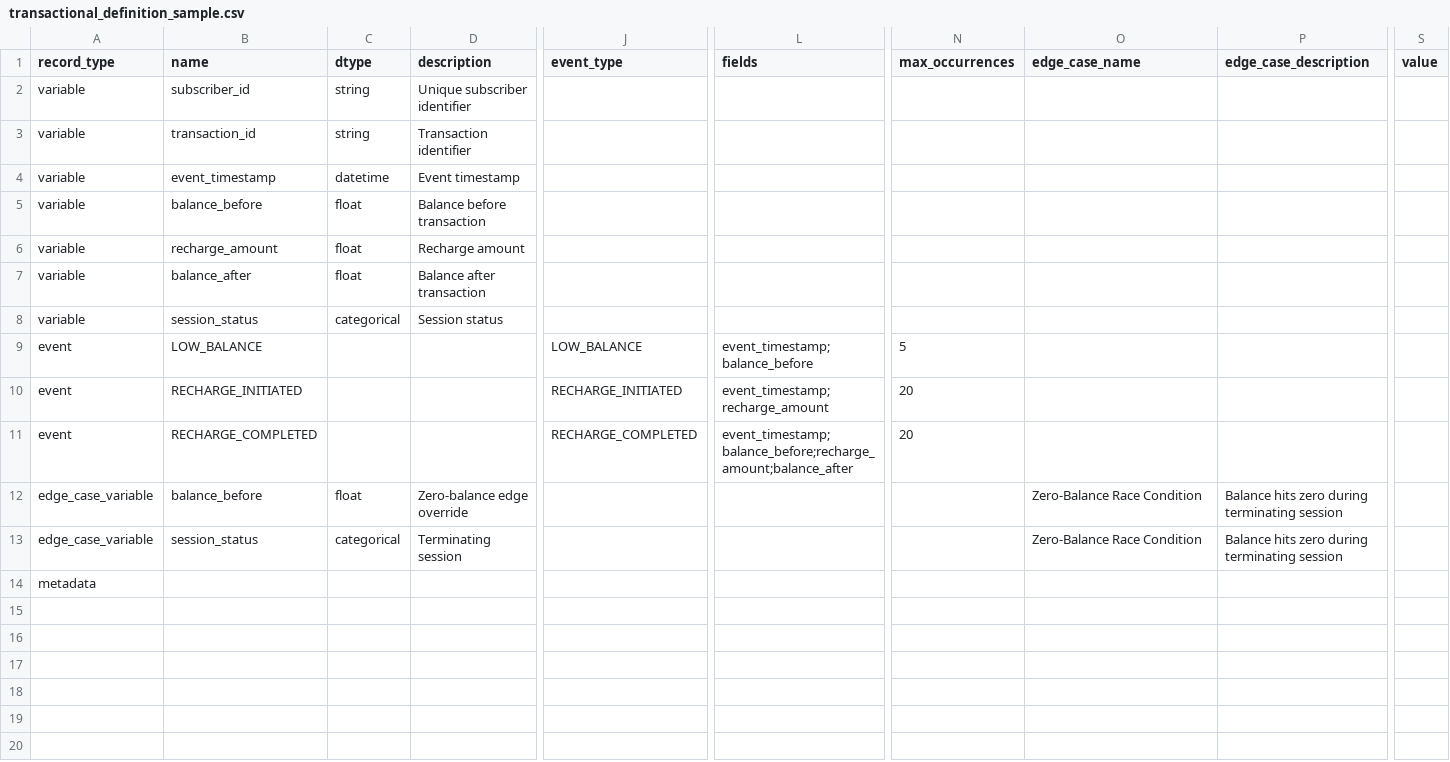
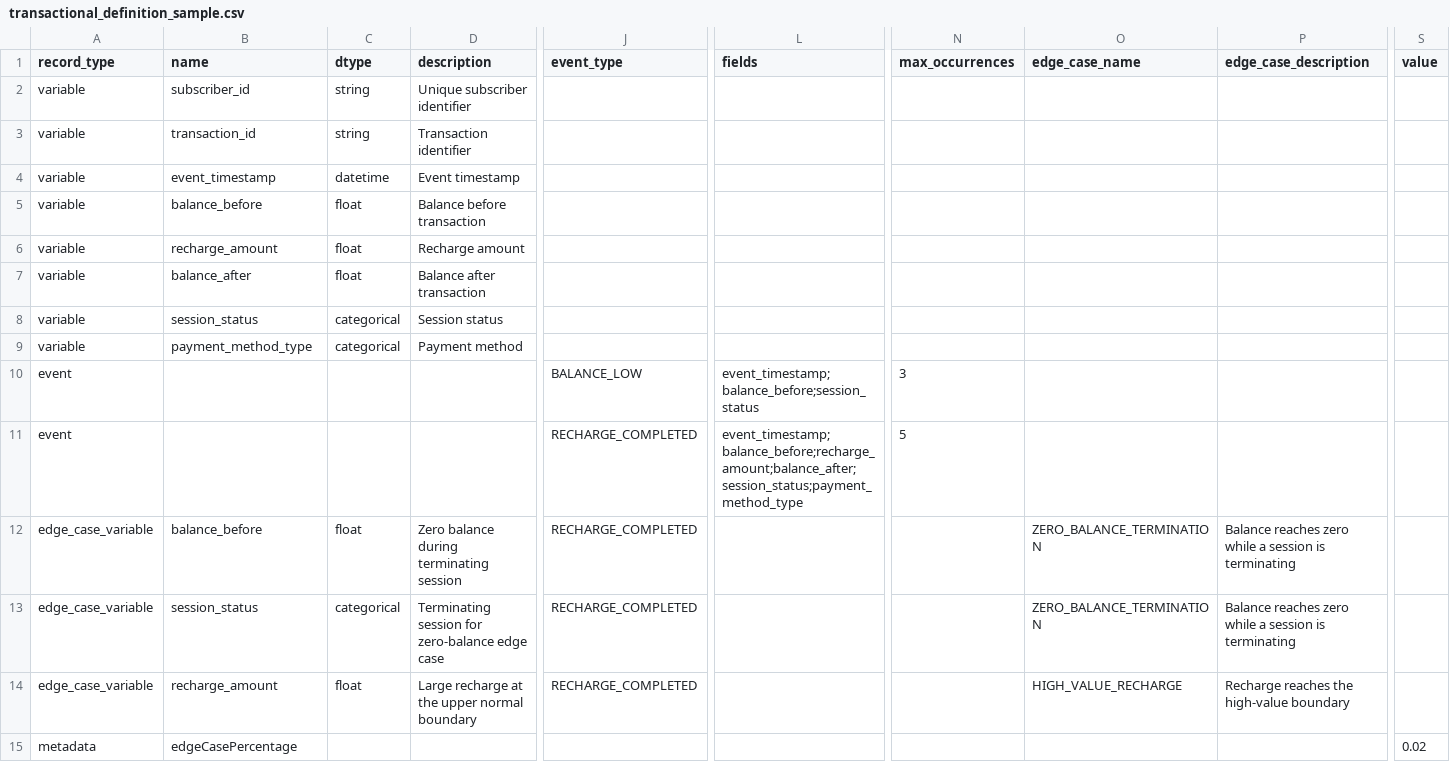
Before and after one commit to kausav/telcoBackend, a CSV file: samples/transactional_definition_sample.csv, drawn as a sheet; only a part is shown, gaps mark what is left out; removed rows and columns are numbered as before the commit, all else as after; rows hold the shown columns only; the diff names each change by its address in the sheet, - before the commit and + after, or states it on an @@ line.

```diff
--- a/samples/transactional_definition_sample.csv
+++ b/samples/transactional_definition_sample.csv
+row 9: variable | payment_method_type | categorical | Payment method
-B10 (name): LOW_BALANCE
+B10 (name): (empty)
-J10 (event_type): LOW_BALANCE
+J10 (event_type): BALANCE_LOW
-L10 (fields): event_timestamp;balance_before
+L10 (fields): event_timestamp;balance_before;session_status
-N10 (max_occurrences): 5
+N10 (max_occurrences): 3
-B11 (name): RECHARGE_INITIATED
+B11 (name): (empty)
-J11 (event_type): RECHARGE_INITIATED
+J11 (event_type): RECHARGE_COMPLETED
-L11 (fields): event_timestamp;recharge_amount
+L11 (fields): event_timestamp;balance_before;recharge_amount;balance_after;session_status;payment_method_type
-N11 (max_occurrences): 20
+N11 (max_occurrences): 5
-row 11: event | RECHARGE_COMPLETED |  |  | RECHARGE_COMPLETED | event_timestamp;balance_before;recharge_amount;balance_after | 20
-D12 (description): Zero-balance edge override
+D12 (description): Zero balance during terminating session
-J12:J13 (event_type): (empty)
+J12:J13 (event_type): RECHARGE_COMPLETED
-O12:O13 (edge_case_name): Zero-Balance Race Condition
+O12:O13 (edge_case_name): ZERO_BALANCE_TERMINATION
-P12:P13 (edge_case_description): Balance hits zero during terminating session
+P12:P13 (edge_case_description): Balance reaches zero while a session is terminating
-D13 (description): Terminating session
+D13 (description): Terminating session for zero-balance edge case
+row 14: edge_case_variable | recharge_amount | float | Large recharge at the upper normal boundary | RECHARGE_COMPLETED |  |  | HIGH_VALUE_RECHARGE | Recharge reaches the high-value boundary
-B15 (name): (empty)
+B15 (name): edgeCasePercentage
-S15 (value): (empty)
+S15 (value): 0.02
```
Also changed, not shown: samples/aggregational_definition_sample.csv, 3 other files.
